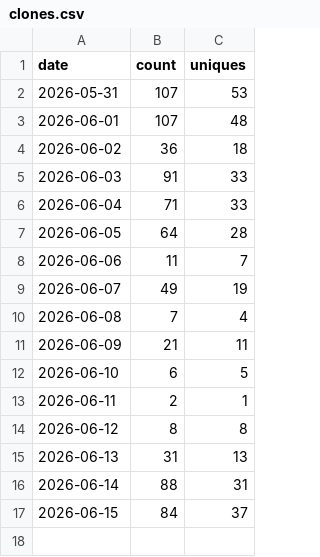
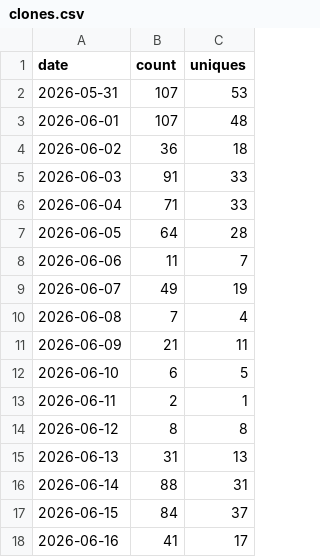
Before and after one commit to shengyanlin/claude-overlay, a CSV file: clones.csv, drawn as a sheet.

```diff
--- a/clones.csv
+++ b/clones.csv
@@ -17 +17,2 @@ date,count,uniques
 2026-06-15,84,37
+2026-06-16,41,17
```
Also changed, not shown: views.csv, 2 other files.
